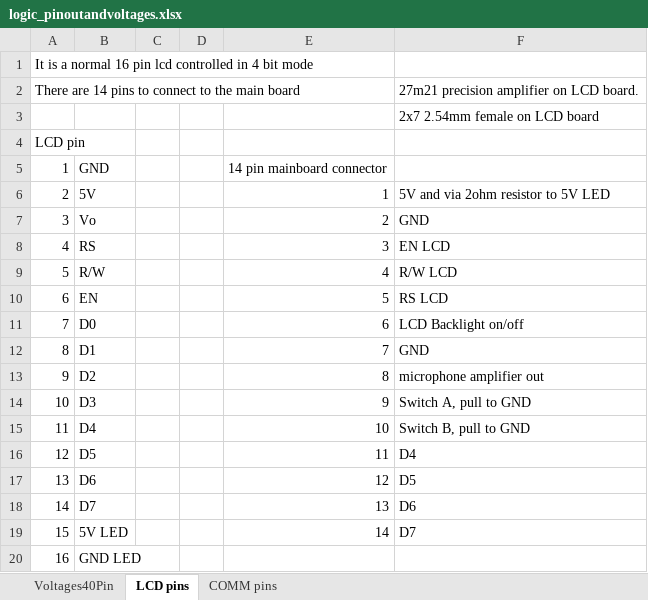
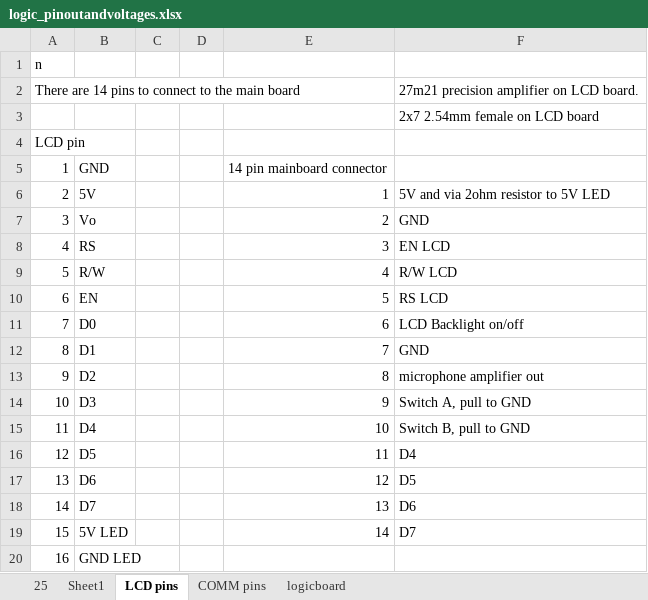
Before and after one commit to wvdv2002/SMA-SB2500-Off-Grid, an Excel workbook: logic_pinoutandvoltages.xlsx, sheet LCD pins, drawn as a sheet; values as stored, in another font and other column widths than the file's, no borders; the diff names each change by its address in the sheet, - before the commit and + after, or states it on an @@ line.

Commit message:
Updated some pins and voltages

```diff
--- a/logic_pinoutandvoltages.xlsx (sheet LCD pins)
+++ b/logic_pinoutandvoltages.xlsx (sheet LCD pins)
-sheet tab: Voltages40Pin
+sheet tab: 25
+sheet tab: Sheet1
+sheet tab: logicboard
-A1: It is a normal 16 pin lcd controlled in 4 bit mode
+A1: n
```
Also changed, not shown: sheet 25, sheet COMM pins.
